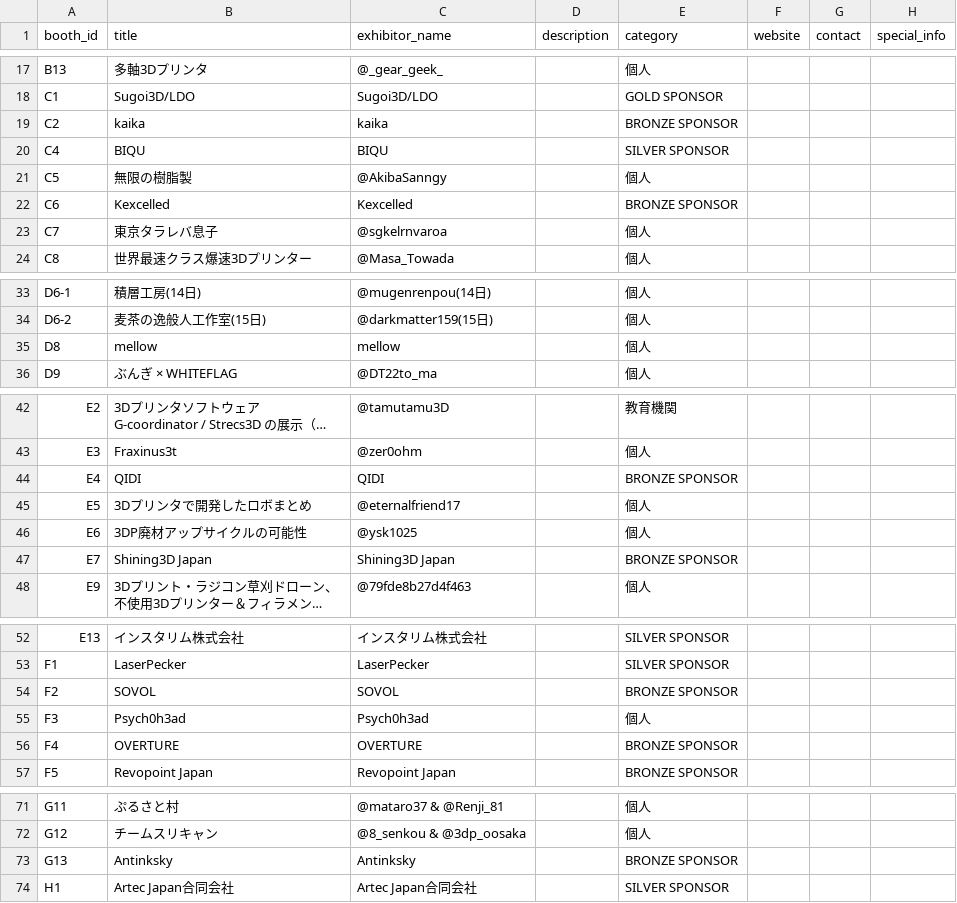
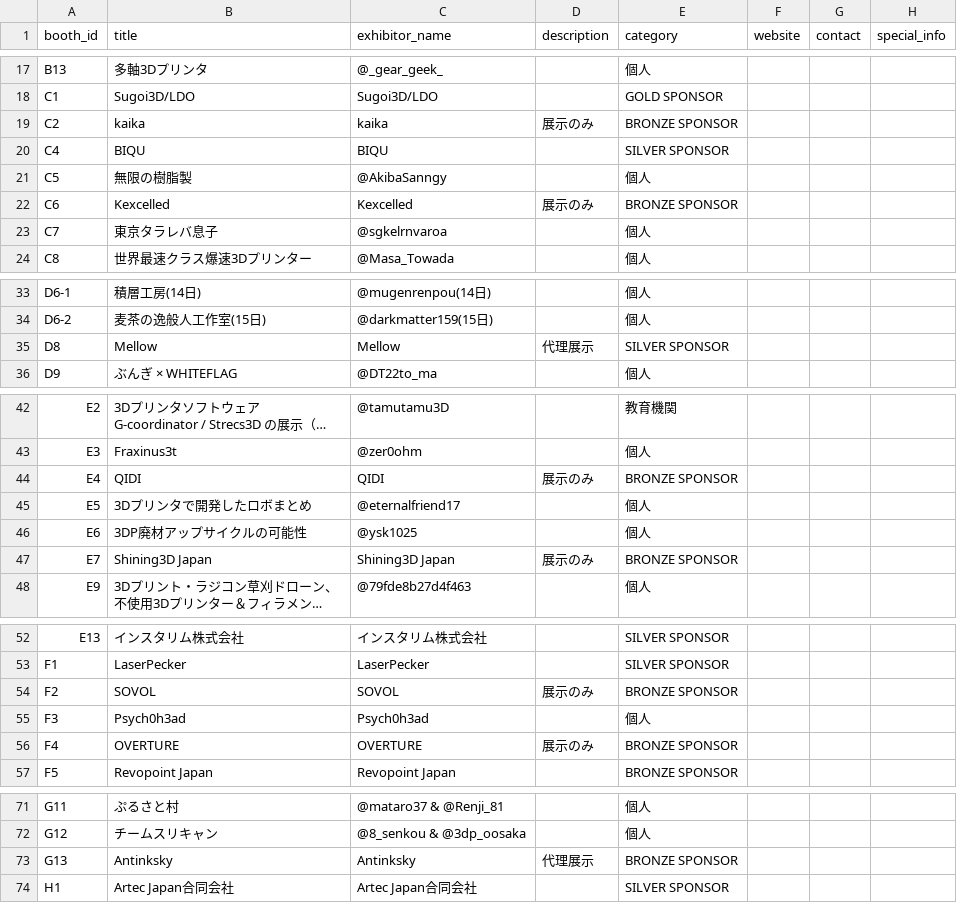
Before and after one commit to JapanRepRapFestival/jrrf2025, a CSV file: public/booth_info.csv, drawn as a sheet; only a part is shown, gaps mark what is left out; long unchanged cells end in …; the diff names each change by its address in the sheet, - before the commit and + after, or states it on an @@ line.

Commit message:
Update booth info

```diff
--- a/public/booth_info.csv
+++ b/public/booth_info.csv
-D19 (description): (empty)
+D19 (description): 展示のみ
-D22 (description): (empty)
+D22 (description): 展示のみ
-B35 (title): mellow
+B35 (title): Mellow
-C35 (exhibitor_name): mellow
+C35 (exhibitor_name): Mellow
-D35 (description): (empty)
+D35 (description): 代理展示
-E35 (category): 個人
+E35 (category): SILVER SPONSOR
-D44 (description): (empty)
+D44 (description): 展示のみ
-D47 (description): (empty)
+D47 (description): 展示のみ
-D54 (description): (empty)
+D54 (description): 展示のみ
-D56 (description): (empty)
+D56 (description): 展示のみ
-D73 (description): (empty)
+D73 (description): 代理展示
```
